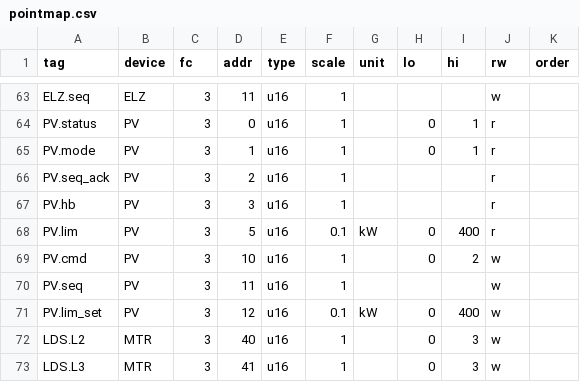
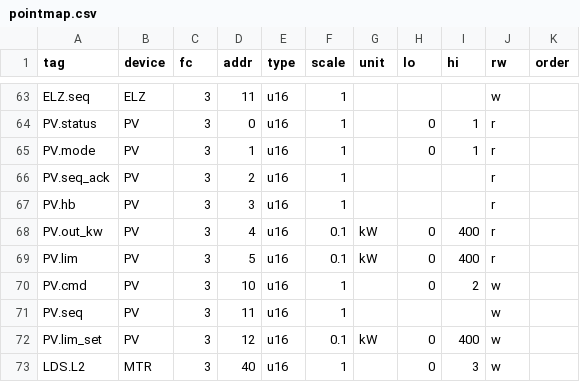
Before and after one commit to byunjd112-hue/headroom, a CSV file: mobile_ems/config/pointmap.csv, drawn as a sheet; only a part is shown, gaps mark what is left out; the shorter side is filled out with more unchanged rows.

```diff
--- a/mobile_ems/config/pointmap.csv
+++ b/mobile_ems/config/pointmap.csv
@@ -67,2 +67,3 @@ PV.seq_ack,PV,3,2,u16,1,,,,r,
 PV.hb,PV,3,3,u16,1,,,,r,
+PV.out_kw,PV,3,4,u16,0.1,kW,0,400,r,
 PV.lim,PV,3,5,u16,0.1,kW,0,400,r,
```
Also changed, not shown: 5 other files.
